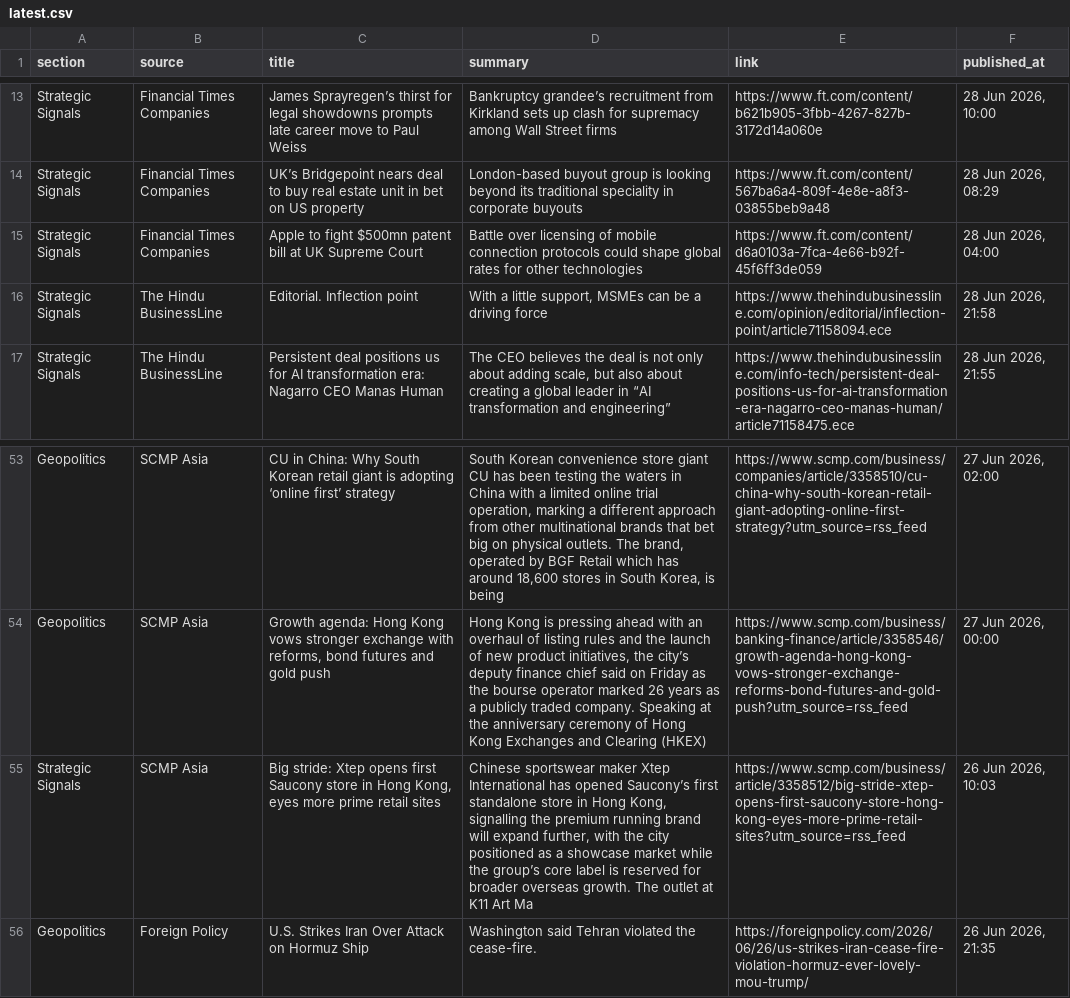
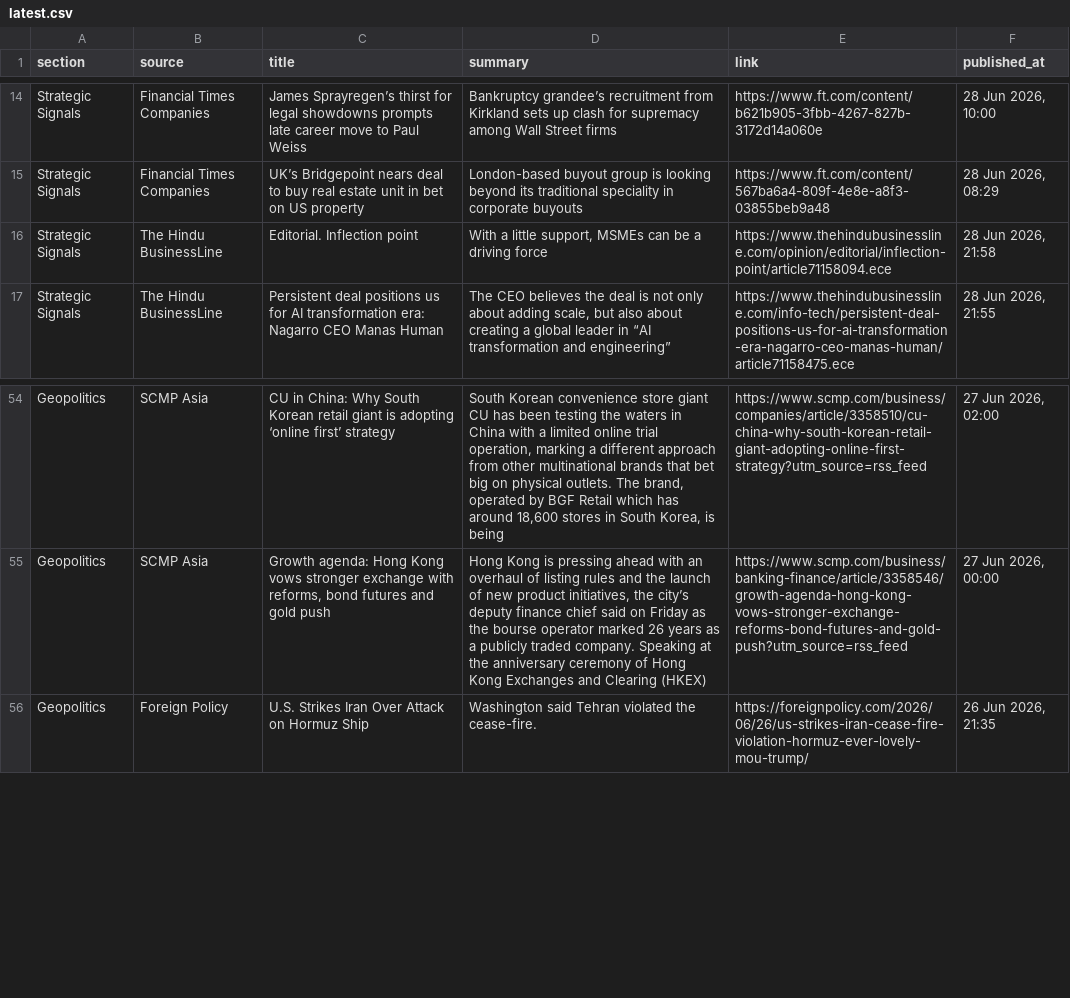
Before and after one commit to sumantrabasudawn/news-tracker, a CSV file: output/latest.csv, drawn as a sheet; only a part is shown, gaps mark what is left out; removed rows and columns are numbered as before the commit, all else as after; the diff covers the shown part only; the diff names each change by its address in the sheet, - before the commit and + after, or states it on an @@ line.

```diff
--- a/output/latest.csv
+++ b/output/latest.csv
-row 15: Strategic Signals | Financial Times Companies | Apple to fight $500mn patent bill at UK Supreme Court | Battle over licensing of mobile connection protocols could shape global rates for other technologies | https://www.ft.com/content/d6a0103a-7fca-4e66-b92f-45f6ff3de059 | 28 Jun 2026, 04:00
-row 55: Strategic Signals | SCMP Asia | Big stride: Xtep opens first Saucony store in Hong Kong, eyes more prime retail sites | Chinese sportswear maker Xtep International has opened Saucony’s first standalone store in Hong Kong, signalling the premium running brand will expand further, with the city positioned as a showcase market while the group’s core label is reserved for broader overseas growth. The outlet at K11 Art Ma | https://www.scmp.com/business/article/3358512/big-stride-xtep-opens-first-saucony-store-hong-kong-eyes-more-prime-retail-sites?utm_source=rss_feed | 26 Jun 2026, 10:03
```
Also changed, not shown: 8 added rows and 6 removed rows elsewhere in this file, 2 other files.
